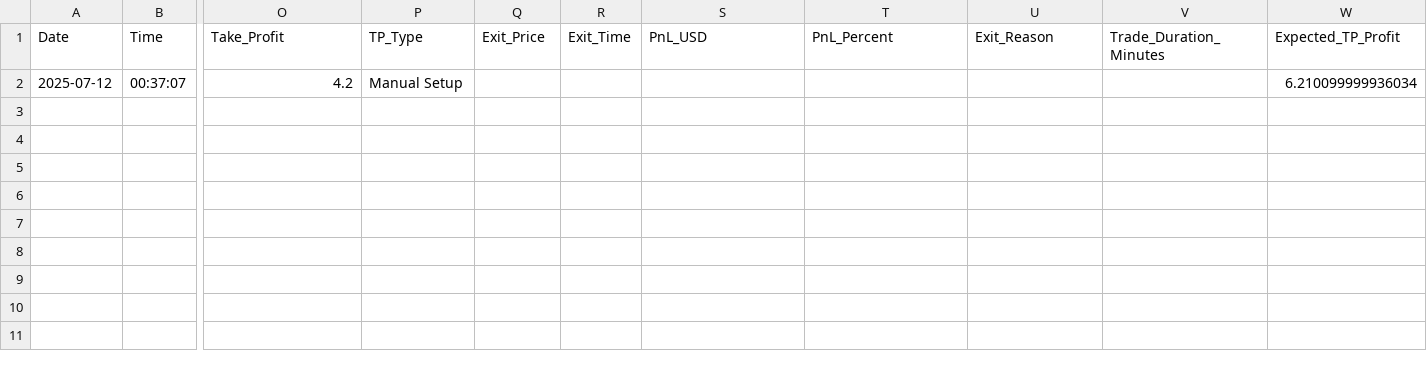
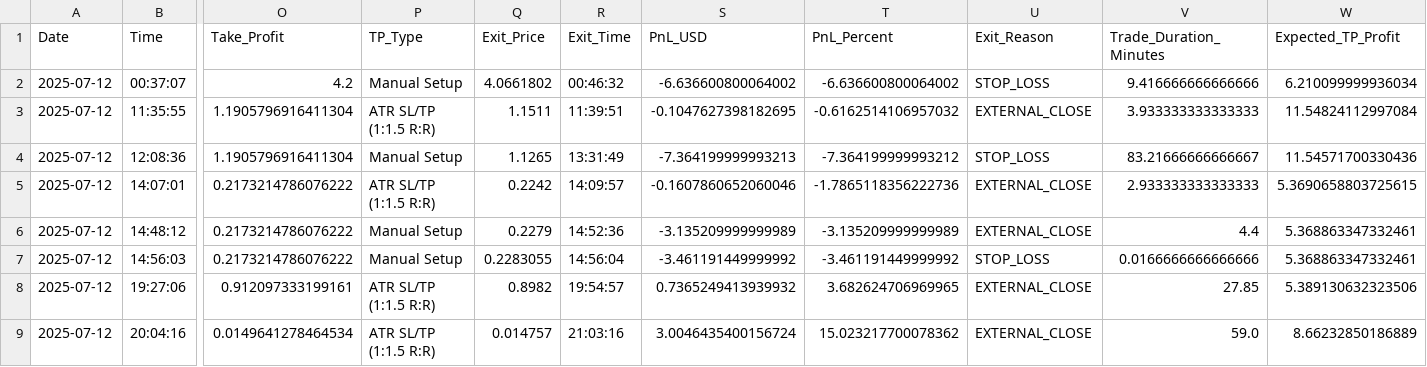
Before and after one commit to Arupreza/CrypBot, a CSV file: Future/futures_reports/futures_trading_report_2025-07-12.csv, drawn as a sheet; only a part is shown, gaps mark what is left out; rows hold the shown columns only; the diff names each change by its address in the sheet, - before the commit and + after, or states it on an @@ line.

```diff
--- a/Future/futures_reports/futures_trading_report_2025-07-12.csv
+++ b/Future/futures_reports/futures_trading_report_2025-07-12.csv
-Q2 (Exit_Price): (empty)
+Q2 (Exit_Price): 4.0661802
-R2 (Exit_Time): (empty)
+R2 (Exit_Time): 00:46:32
-S2 (PnL_USD): (empty)
+S2 (PnL_USD): -6.636600800064002
-T2 (PnL_Percent): (empty)
+T2 (PnL_Percent): -6.636600800064002
-U2 (Exit_Reason): (empty)
+U2 (Exit_Reason): STOP_LOSS
-V2 (Trade_Duration_Minutes): (empty)
+V2 (Trade_Duration_Minutes): 9.416666666666666
+row 3: 2025-07-12 | 11:35:55 | 1.1905796916411304 | ATR SL/TP (1:1.5 R:R) | 1.1511 | 11:39:51 | -0.1047627398182695 | -0.6162514106957032 | EXTERNAL_CLOSE | 3.933333333333333 | 11.54824112997084
+row 4: 2025-07-12 | 12:08:36 | 1.1905796916411304 | Manual Setup | 1.1265 | 13:31:49 | -7.364199999993213 | -7.364199999993212 | STOP_LOSS | 83.21666666666667 | 11.54571700330436
+row 5: 2025-07-12 | 14:07:01 | 0.2173214786076222 | ATR SL/TP (1:1.5 R:R) | 0.2242 | 14:09:57 | -0.1607860652060046 | -1.7865118356222736 | EXTERNAL_CLOSE | 2.933333333333333 | 5.3690658803725615
+row 6: 2025-07-12 | 14:48:12 | 0.2173214786076222 | Manual Setup | 0.2279 | 14:52:36 | -3.135209999999989 | -3.135209999999989 | EXTERNAL_CLOSE | 4.4 | 5.368863347332461
+row 7: 2025-07-12 | 14:56:03 | 0.2173214786076222 | Manual Setup | 0.2283055 | 14:56:04 | -3.461191449999992 | -3.461191449999992 | STOP_LOSS | 0.0166666666666666 | 5.368863347332461
+row 8: 2025-07-12 | 19:27:06 | 0.912097333199161 | ATR SL/TP (1:1.5 R:R) | 0.8982 | 19:54:57 | 0.7365249413939932 | 3.682624706969965 | EXTERNAL_CLOSE | 27.85 | 5.389130632323506
+row 9: 2025-07-12 | 20:04:16 | 0.0149641278464534 | ATR SL/TP (1:1.5 R:R) | 0.014757 | 21:03:16 | 3.0046435400156724 | 15.023217700078362 | EXTERNAL_CLOSE | 59.0 | 8.66232850186889
```
Also changed, not shown: 3 other files.
